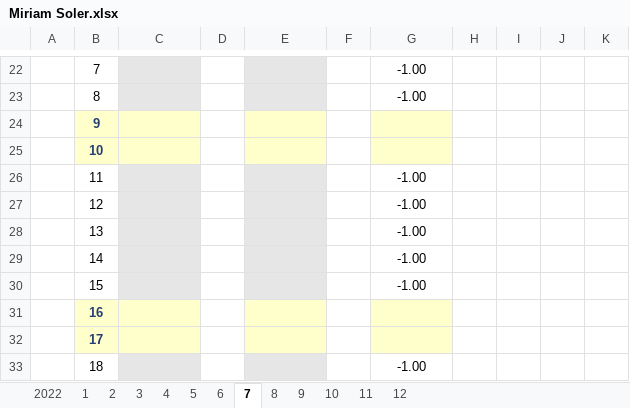
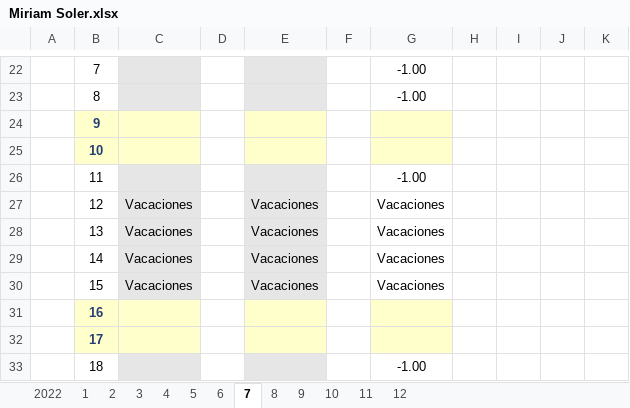
Before and after one commit to Rafa-Gayoso/PLB-Schedules, an Excel workbook: config_files/Horarios/Palobiofarma, S.L Mataró/Miriam Soler.xlsx, sheet 7, drawn as a sheet; only a part is shown, gaps mark what is left out; values as stored, in another font and other column widths than the file's, no borders; charts and pictures not drawn; removed rows and columns are numbered as before the commit, all else as after; the diff names each change by its address in the sheet, - before the commit and + after, or states it on an @@ line.

```diff
--- a/config_files/Horarios/Palobiofarma, S.L Mataró/Miriam Soler.xlsx (sheet 7)
+++ b/config_files/Horarios/Palobiofarma, S.L Mataró/Miriam Soler.xlsx (sheet 7)
-row 27:  | 12 |  |  |  |  | -1.00
-row 28:  | 13 |  |  |  |  | -1.00
-row 29:  | 14 |  |  |  |  | -1.00
-row 30:  | 15 |  |  |  |  | -1.00
+row 27:  | 12 | Vacaciones |  | Vacaciones |  | Vacaciones
+row 28:  | 13 | Vacaciones |  | Vacaciones |  | Vacaciones
+row 29:  | 14 | Vacaciones |  | Vacaciones |  | Vacaciones
+row 30:  | 15 | Vacaciones |  | Vacaciones |  | Vacaciones
```
Also changed, not shown: charts or pictures, config_files/Horarios/Medibiofarma/Alba Velle.xlsx, config_files/Horarios/Medibiofarma/Amaia Iturmendi.xlsx, 26 other files.
